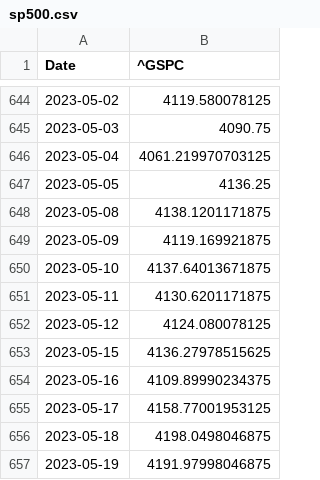
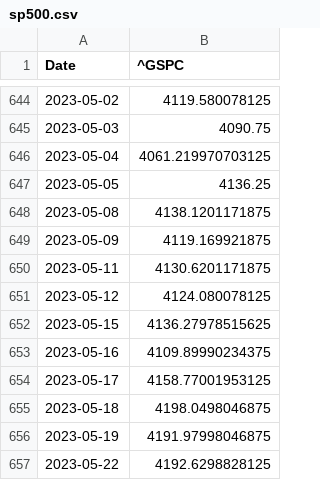
Before and after one commit to nickkats1/Quant-I-Guess, a CSV file: data/raw/sp500.csv, drawn as a sheet; only a part is shown, gaps mark what is left out; the shorter side is filled out with more unchanged rows; the diff covers the shown part only.

```diff
--- a/data/raw/sp500.csv
+++ b/data/raw/sp500.csv
@@ -649,3 +649,2 @@ Date,^GSPC
 2023-05-09,4119.169921875
-2023-05-10,4137.64013671875
 2023-05-11,4130.6201171875
```
Also changed, not shown: 30 added rows elsewhere in this file, 11 other files.
